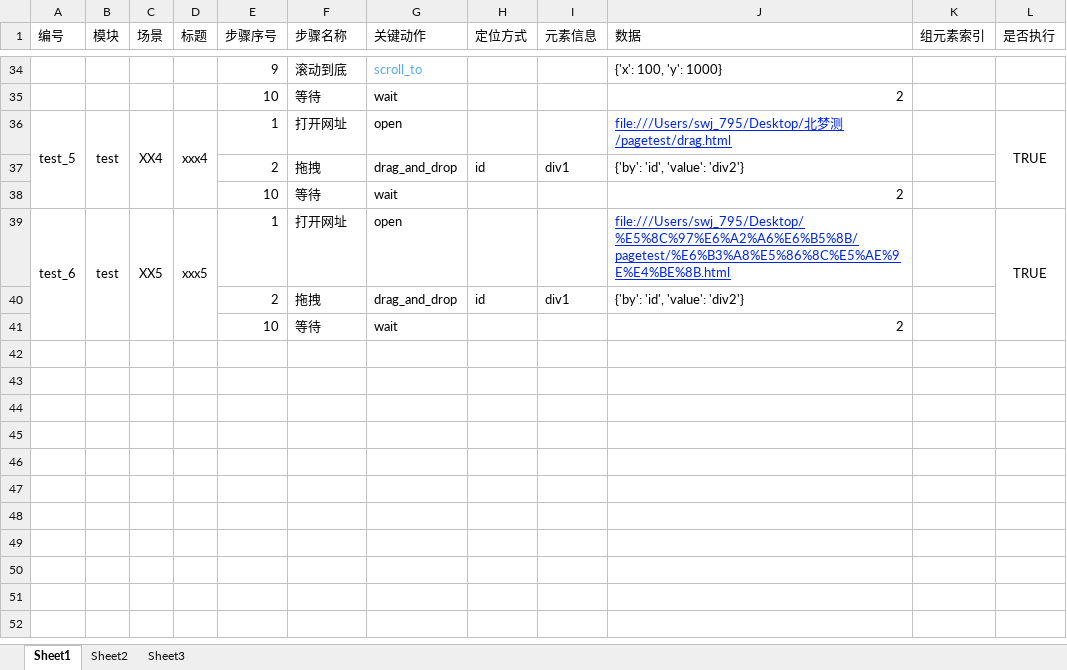
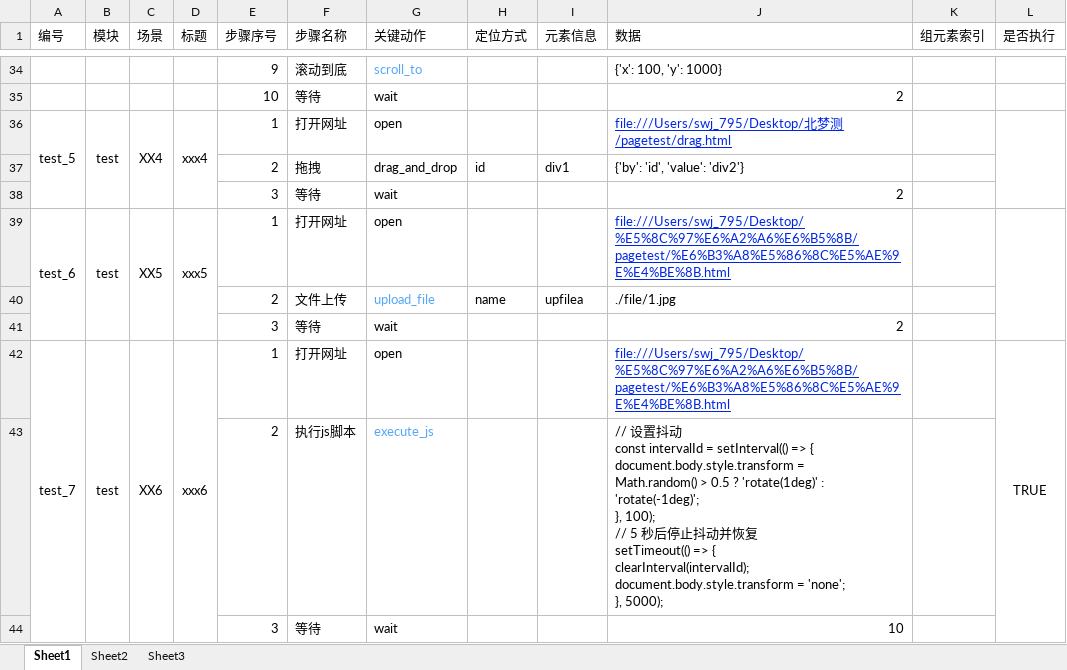
Before and after one commit to wenji795/3.7.6Bei-WebATFarme, an Excel workbook: data/3.7_6.xlsx, sheet Sheet1, drawn as a sheet; only a part is shown, gaps mark what is left out; values as stored, in another font and other column widths than the file's, no borders; removed rows and columns are numbered as before the commit, all else as after; ↵ is a line break in a cell; the diff names each change by its address in the sheet, - before the commit and + after, or states it on an @@ line.

```diff
--- a/data/3.7_6.xlsx (sheet Sheet1)
+++ b/data/3.7_6.xlsx (sheet Sheet1)
-L36 (是否执行): TRUE
+L36 (是否执行): (empty)
-E38 (步骤序号): 10
+E38 (步骤序号): 3
-L39 (是否执行): TRUE
+L39 (是否执行): (empty)
-row 40:  |  |  |  | 2 | 拖拽 | drag_and_drop | id | div1 | {'by': 'id', 'value': 'div2'}
+row 40:  |  |  |  | 2 | 文件上传 | upload_file | name | upfilea | ./file/1.jpg
-E41 (步骤序号): 10
+E41 (步骤序号): 3
+row 42: test_7 | test | XX6 | xxx6 | 1 | 打开网址 | open |  |  | file:///Users/swj_795/Desktop/%E5%8C%97%E6%A2%A6%E6%B5%8B/pagetest/%E6%B3%A8%E5%86%8C%E5%AE%9E%E4%BE%8B.html |  | TRUE
+row 43:  |  |  |  | 2 | 执行js脚本 | execute_js |  |  | // 设置抖动 ↵ const intervalId = setInterval(() => { ↵ document.body.style.transform = ↵ Math.random() > 0.5 ? 'rotate(1deg)' : 'rotate(-1deg)'; ↵ }, 100); ↵ // 5 秒后停止抖动并恢复 ↵ setTimeout(() => { ↵ clearInterval(intervalId); ↵ document.body.style.transform = 'none'; ↵ }, 5000);
+row 44:  |  |  |  | 3 | 等待 | wait |  |  | 10
```
Also changed, not shown: 1 other file.
